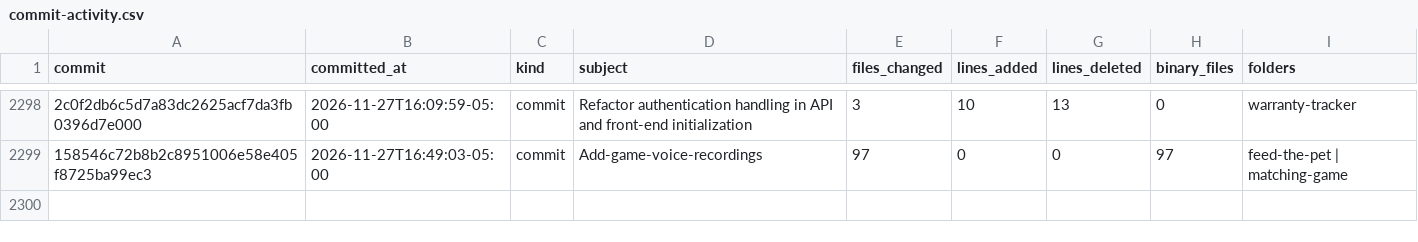
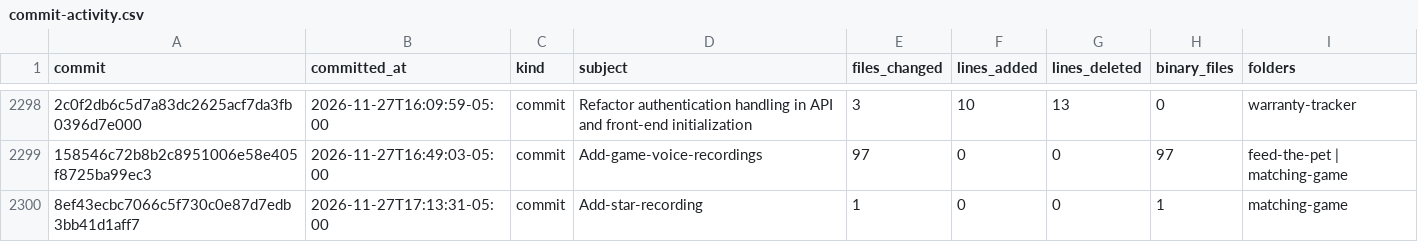
Before and after one commit to jasrasr/website, a CSV file: commit-activity.csv, drawn as a sheet; only a part is shown, gaps mark what is left out; the diff names each change by its address in the sheet, - before the commit and + after, or states it on an @@ line.

```diff
--- a/commit-activity.csv
+++ b/commit-activity.csv
+row 2300: 8ef43ecbc7066c5f730c0e87d7edb3bb41d1aff7 | 2026-11-27T17:13:31-05:00 | commit | Add-star-recording | 1 | 0 | 0 | 1 | matching-game
```
Also changed, not shown: main-activity.csv, 1 other file.
